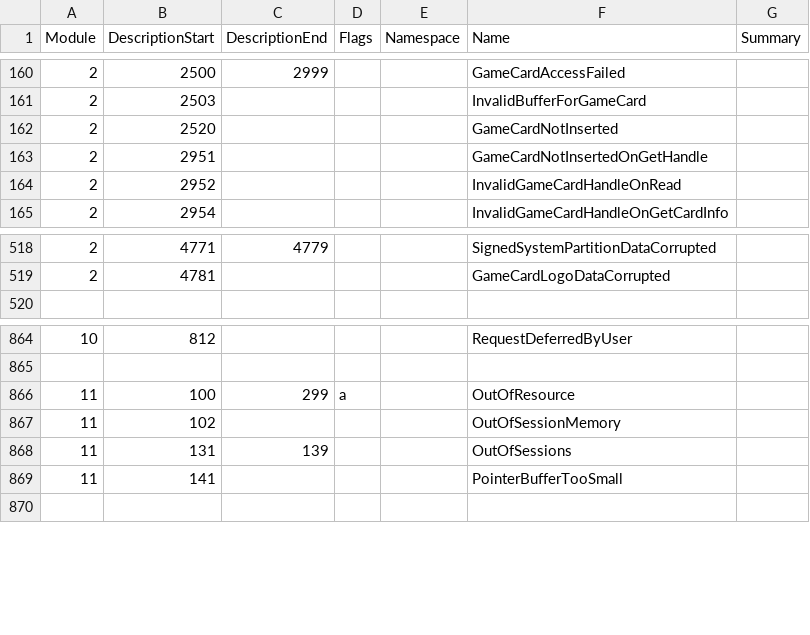
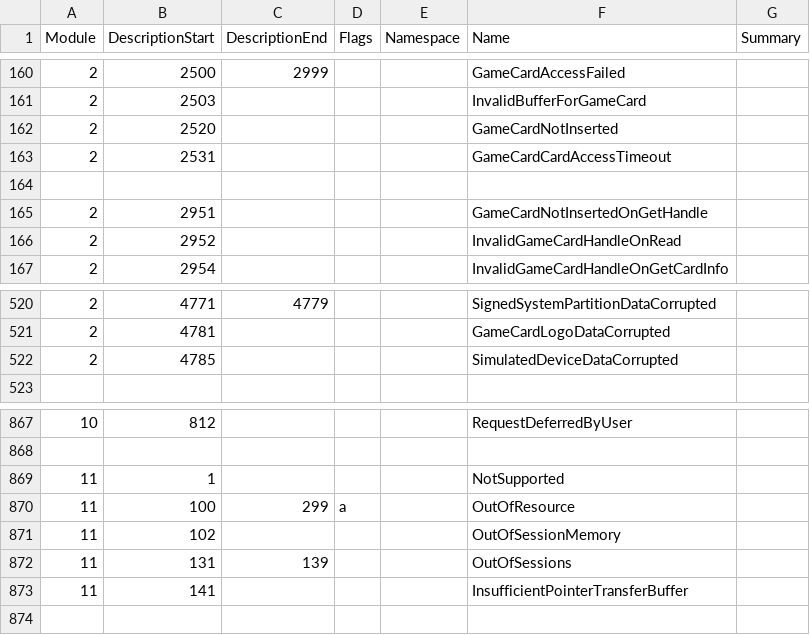
Before and after one commit to Thealexbarney/LibHac, a CSV file: build/CodeGen/results.csv, drawn as a sheet; only a part is shown, gaps mark what is left out.

Commit message:
Add IDeviceEventSimulator and implement some of the Os namespace

```diff
--- a/build/CodeGen/results.csv
+++ b/build/CodeGen/results.csv
@@ -162,2 +162,4 @@ Module,DescriptionStart,DescriptionEnd,Flags,Namespace,Name,Summary
 2,2520,,,,GameCardNotInserted,
+2,2531,,,,GameCardCardAccessTimeout,
+
 2,2951,,,,GameCardNotInsertedOnGetHandle,
@@ -519,2 +521,3 @@ Module,DescriptionStart,DescriptionEnd,Flags,Namespace,Name,Summary
 2,4781,,,,GameCardLogoDataCorrupted,
+2,4785,,,,SimulatedDeviceDataCorrupted,
 
@@ -865,2 +868,3 @@ Module,DescriptionStart,DescriptionEnd,Flags,Namespace,Name,Summary
 
+11,1,,,,NotSupported,
 11,100,299,a,,OutOfResource,
@@ -868,3 +872,3 @@ Module,DescriptionStart,DescriptionEnd,Flags,Namespace,Name,Summary
 11,131,139,,,OutOfSessions,
-11,141,,,,PointerBufferTooSmall,
+11,141,,,,InsufficientPointerTransferBuffer,
 
```
Also changed, not shown: 48 other files.
